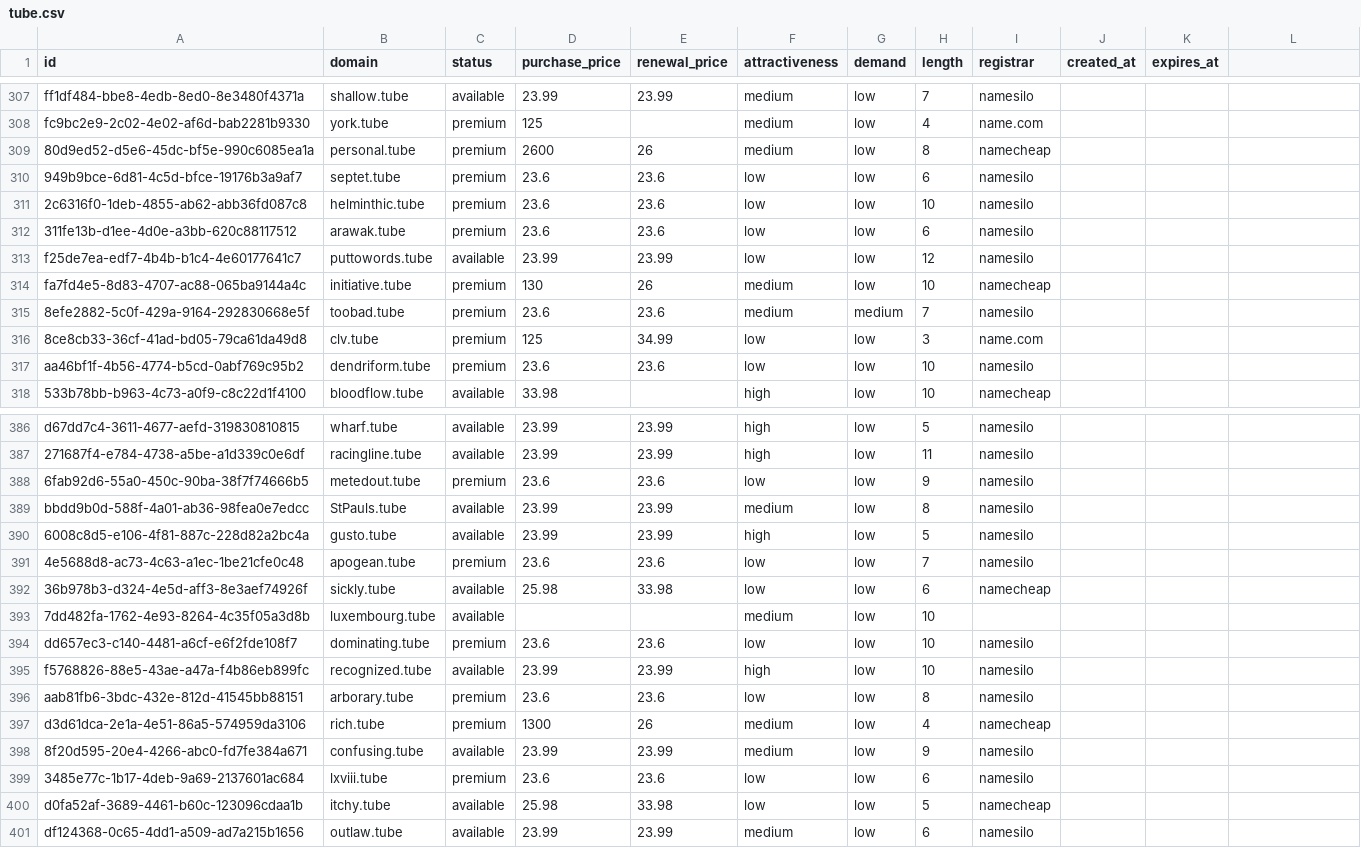
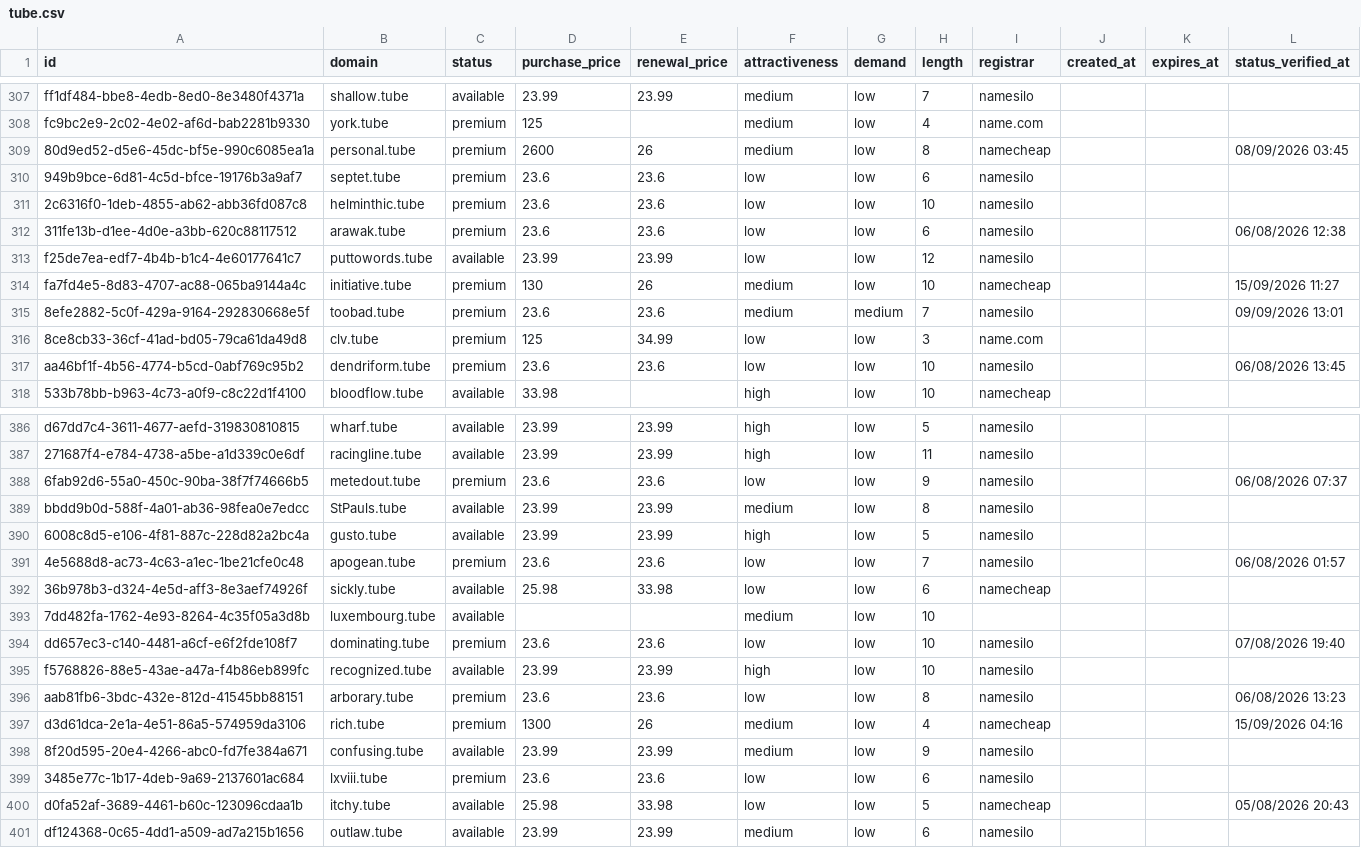
Before and after one commit to UniqueDomains/tube-oneword-domains, a CSV file: tube.csv, drawn as a sheet; only a part is shown, gaps mark what is left out; the diff covers the shown part only.

```diff
--- a/tube.csv
+++ b/tube.csv
@@ -1 +1 @@
-id,domain,status,purchase_price,renewal_price,attractiveness,demand,length,registrar,created_at,expires_at
+id,domain,status,purchase_price,renewal_price,attractiveness,demand,length,registrar,created_at,expires_at,status_verified_at
@@ -309 +309 @@ fc9bc2e9-2c02-4e02-af6d-bab2281b9330,york.tube,premium,125,,medium,low,4,name.co
-80d9ed52-d5e6-45dc-bf5e-990c6085ea1a,personal.tube,premium,2600,26,medium,low,8,namecheap,,
+80d9ed52-d5e6-45dc-bf5e-990c6085ea1a,personal.tube,premium,2600,26,medium,low,8,namecheap,,,08/09/2026 03:45
@@ -312 +312 @@ fc9bc2e9-2c02-4e02-af6d-bab2281b9330,york.tube,premium,125,,medium,low,4,name.co
-311fe13b-d1ee-4d0e-a3bb-620c88117512,arawak.tube,premium,23.6,23.6,low,low,6,namesilo,,
+311fe13b-d1ee-4d0e-a3bb-620c88117512,arawak.tube,premium,23.6,23.6,low,low,6,namesilo,,,06/08/2026 12:38
@@ -314,2 +314,2 @@ f25de7ea-edf7-4b4b-b1c4-4e60177641c7,puttowords.tube,available,23.99,23.99,low,l
-fa7fd4e5-8d83-4707-ac88-065ba9144a4c,initiative.tube,premium,130,26,medium,low,10,namecheap,,
-8efe2882-5c0f-429a-9164-292830668e5f,toobad.tube,premium,23.6,23.6,medium,medium,7,namesilo,,
+fa7fd4e5-8d83-4707-ac88-065ba9144a4c,initiative.tube,premium,130,26,medium,low,10,namecheap,,,15/09/2026 11:27
+8efe2882-5c0f-429a-9164-292830668e5f,toobad.tube,premium,23.6,23.6,medium,medium,7,namesilo,,,09/09/2026 13:01
@@ -317 +317 @@ fa7fd4e5-8d83-4707-ac88-065ba9144a4c,initiative.tube,premium,130,26,medium,low,1
-aa46bf1f-4b56-4774-b5cd-0abf769c95b2,dendriform.tube,premium,23.6,23.6,low,low,10,namesilo,,
+aa46bf1f-4b56-4774-b5cd-0abf769c95b2,dendriform.tube,premium,23.6,23.6,low,low,10,namesilo,,,06/08/2026 13:45
@@ -388 +388 @@ d67dd7c4-3611-4677-aefd-319830810815,wharf.tube,available,23.99,23.99,high,low,5
-6fab92d6-55a0-450c-90ba-38f7f74666b5,metedout.tube,premium,23.6,23.6,low,low,9,namesilo,,
+6fab92d6-55a0-450c-90ba-38f7f74666b5,metedout.tube,premium,23.6,23.6,low,low,9,namesilo,,,06/08/2026 07:37
@@ -391 +391 @@ bbdd9b0d-588f-4a01-ab36-98fea0e7edcc,StPauls.tube,available,23.99,23.99,medium,l
-4e5688d8-ac73-4c63-a1ec-1be21cfe0c48,apogean.tube,premium,23.6,23.6,low,low,7,namesilo,,
+4e5688d8-ac73-4c63-a1ec-1be21cfe0c48,apogean.tube,premium,23.6,23.6,low,low,7,namesilo,,,06/08/2026 01:57
@@ -394 +394 @@ bbdd9b0d-588f-4a01-ab36-98fea0e7edcc,StPauls.tube,available,23.99,23.99,medium,l
-dd657ec3-c140-4481-a6cf-e6f2fde108f7,dominating.tube,premium,23.6,23.6,low,low,10,namesilo,,
+dd657ec3-c140-4481-a6cf-e6f2fde108f7,dominating.tube,premium,23.6,23.6,low,low,10,namesilo,,,07/08/2026 19:40
@@ -396,2 +396,2 @@ f5768826-88e5-43ae-a47a-f4b86eb899fc,recognized.tube,available,23.99,23.99,high,
-aab81fb6-3bdc-432e-812d-41545bb88151,arborary.tube,premium,23.6,23.6,low,low,8,namesilo,,
-d3d61dca-2e1a-4e51-86a5-574959da3106,rich.tube,premium,1300,26,medium,low,4,namecheap,,
+aab81fb6-3bdc-432e-812d-41545bb88151,arborary.tube,premium,23.6,23.6,low,low,8,namesilo,,,06/08/2026 13:23
+d3d61dca-2e1a-4e51-86a5-574959da3106,rich.tube,premium,1300,26,medium,low,4,namecheap,,,15/09/2026 04:16
@@ -400 +400 @@ d3d61dca-2e1a-4e51-86a5-574959da3106,rich.tube,premium,1300,26,medium,low,4,name
-d0fa52af-3689-4461-b60c-123096cdaa1b,itchy.tube,available,25.98,33.98,low,low,5,namecheap,,
+d0fa52af-3689-4461-b60c-123096cdaa1b,itchy.tube,available,25.98,33.98,low,low,5,namecheap,,,05/08/2026 20:43
```
Also changed, not shown: 111 edited cells elsewhere in this file, 6 other files.
